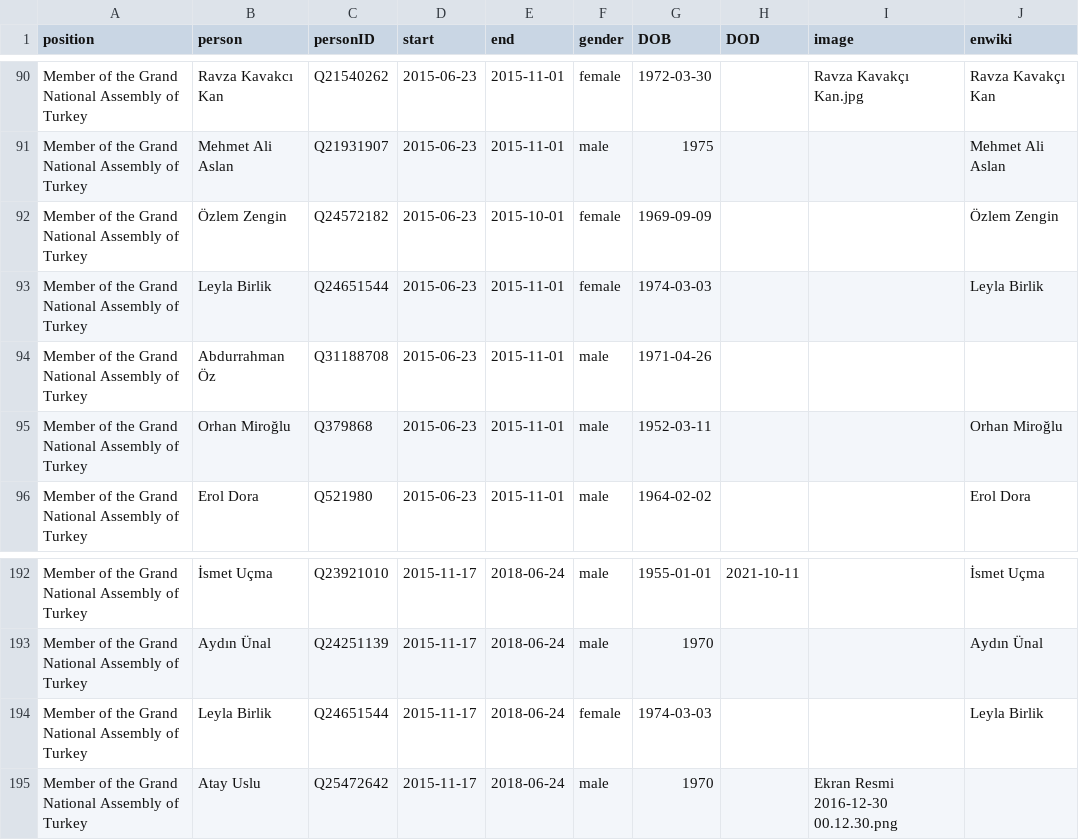
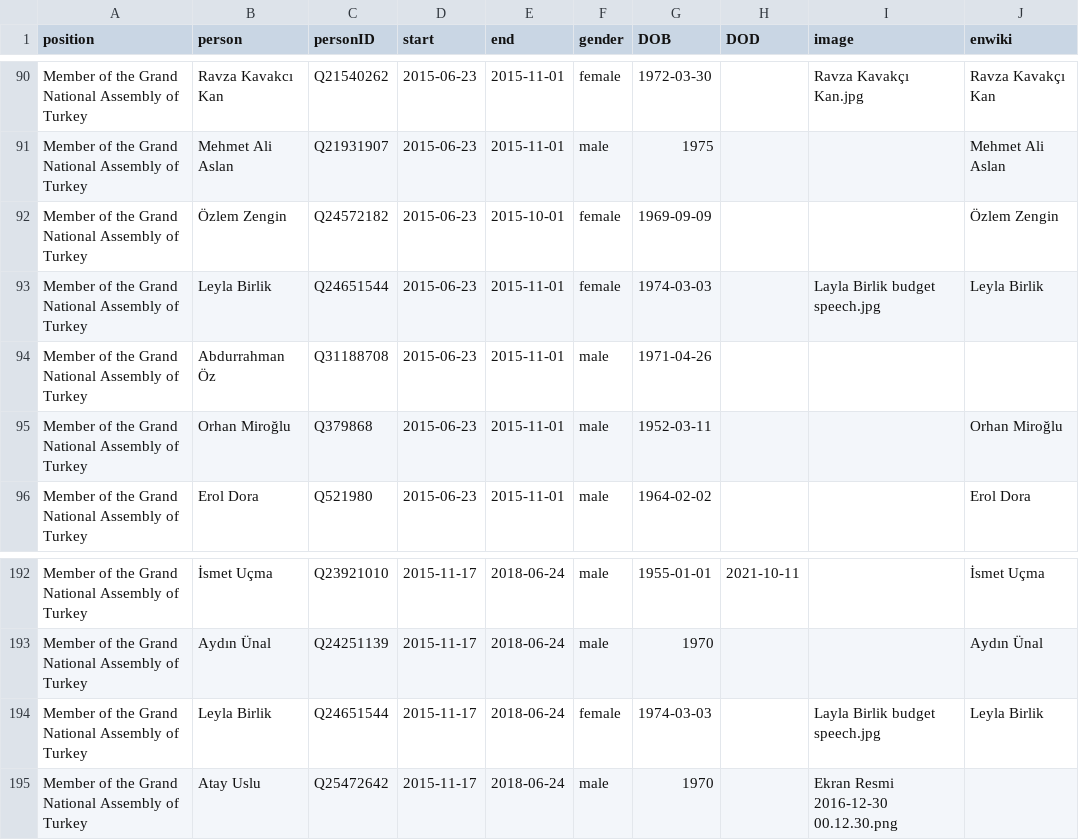
Before and after one commit to every-politician-scrapers/turkey-ministers, a CSV file: html/legislators.csv, drawn as a sheet; only a part is shown, gaps mark what is left out.

Commit message:
PCB update

```diff
--- a/html/legislators.csv
+++ b/html/legislators.csv
@@ -92,3 +92,3 @@ Member of the Grand National Assembly of Turkey,Mehmet Ali Aslan,Q21931907,2015-
 Member of the Grand National Assembly of Turkey,Özlem Zengin,Q24572182,2015-06-23,2015-10-01,female,1969-09-09,,,Özlem Zengin
-Member of the Grand National Assembly of Turkey,Leyla Birlik,Q24651544,2015-06-23,2015-11-01,female,1974-03-03,,,Leyla Birlik
+Member of the Grand National Assembly of Turkey,Leyla Birlik,Q24651544,2015-06-23,2015-11-01,female,1974-03-03,,Layla Birlik budget speech.jpg,Leyla Birlik
 Member of the Grand National Assembly of Turkey,Abdurrahman Öz,Q31188708,2015-06-23,2015-11-01,male,1971-04-26,,,
@@ -193,3 +193,3 @@ Member of the Grand National Assembly of Turkey,İsmet Uçma,Q23921010,2015-11-1
 Member of the Grand National Assembly of Turkey,Aydın Ünal,Q24251139,2015-11-17,2018-06-24,male,1970,,,Aydın Ünal
-Member of the Grand National Assembly of Turkey,Leyla Birlik,Q24651544,2015-11-17,2018-06-24,female,1974-03-03,,,Leyla Birlik
+Member of the Grand National Assembly of Turkey,Leyla Birlik,Q24651544,2015-11-17,2018-06-24,female,1974-03-03,,Layla Birlik budget speech.jpg,Leyla Birlik
 Member of the Grand National Assembly of Turkey,Atay Uslu,Q25472642,2015-11-17,2018-06-24,male,1970,,Ekran Resmi 2016-12-30 00.12.30.png,
```
